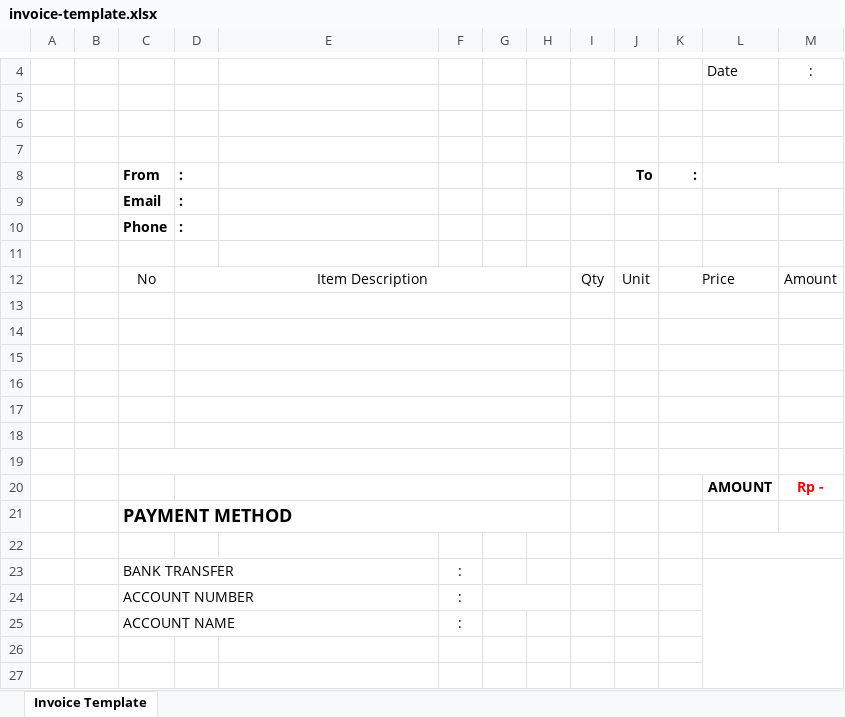
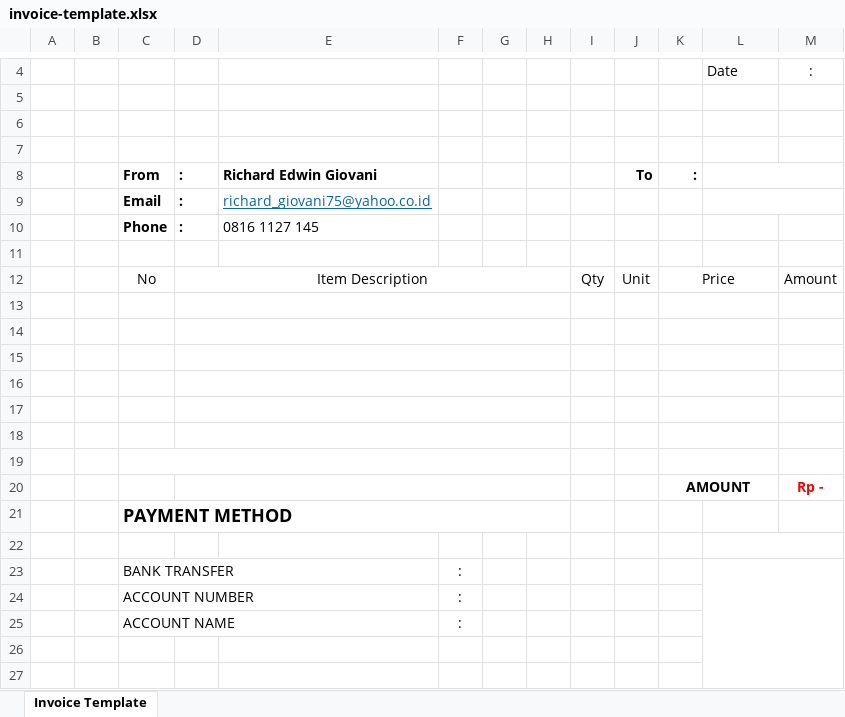
Before and after one commit to Brrendenn/pck-ledger, an Excel workbook: public/templates/invoice-template.xlsx, sheet Invoice Template, drawn as a sheet; only a part is shown, gaps mark what is left out; values as stored, in another font and other column widths than the file's, no borders; charts and pictures not drawn; removed rows and columns are numbered as before the commit, all else as after; the diff names each change by its address in the sheet, - before the commit and + after, or states it on an @@ line.

Commit message:
feat: added invoice generation

```diff
--- a/public/templates/invoice-template.xlsx (sheet Invoice Template)
+++ b/public/templates/invoice-template.xlsx (sheet Invoice Template)
-E8: (empty)
+E8: Richard Edwin Giovani
-E9: (empty)
+E9: richard_giovani75@yahoo.co.id
+L9:M9 merged
-E10: (empty)
+E10: 0816 1127 145
-row 20:  |  |  |  |  |  |  |  |  |  |  | AMOUNT | Rp -
+row 20:  |  |  |  |  |  |  |  |  |  | AMOUNT |  | Rp -
-G24:H24 merged
```
Also changed, not shown: 5 other files.
